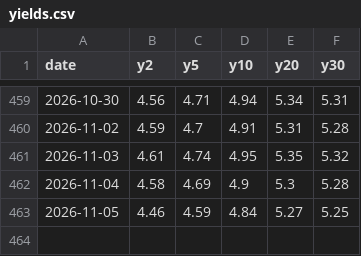
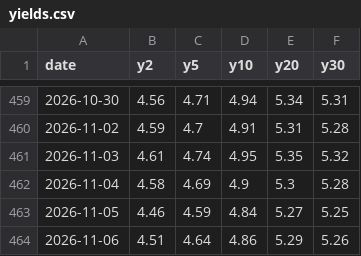
Before and after one commit to chewoong77/Macro-data-Rates-, a CSV file: data/yields.csv, drawn as a sheet; only a part is shown, gaps mark what is left out; the diff names each change by its address in the sheet, - before the commit and + after, or states it on an @@ line.

```diff
--- a/data/yields.csv
+++ b/data/yields.csv
+row 464: 2026-11-06 | 4.51 | 4.64 | 4.86 | 5.29 | 5.26
```
